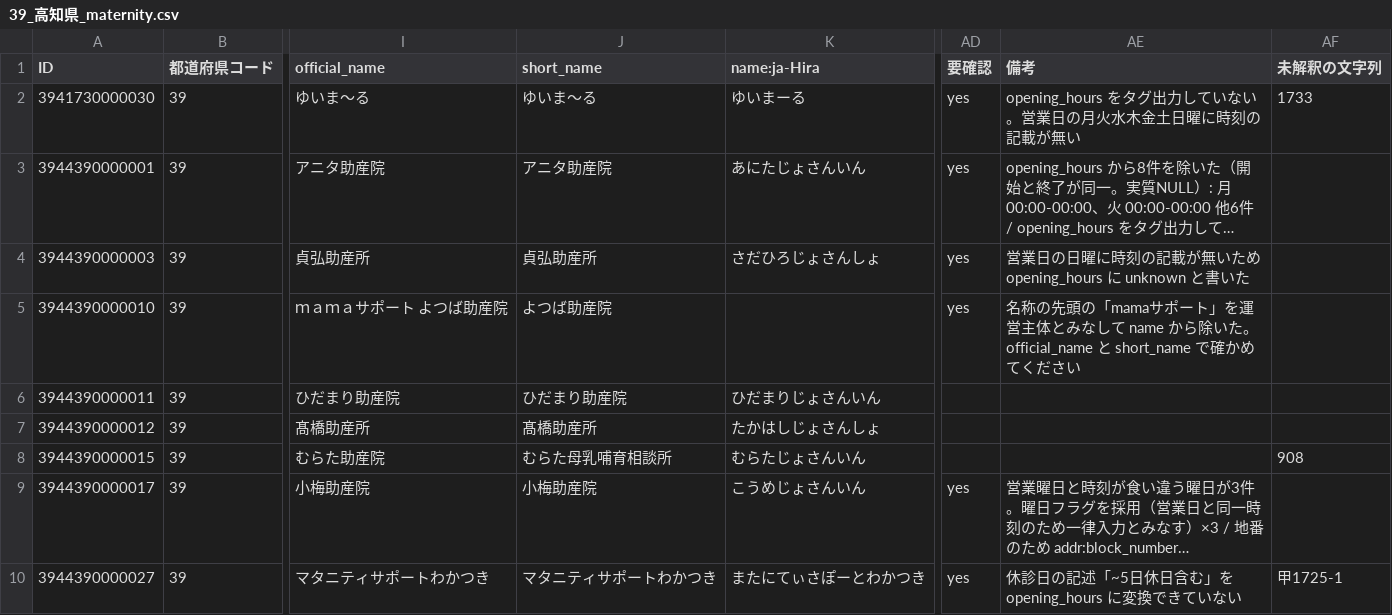
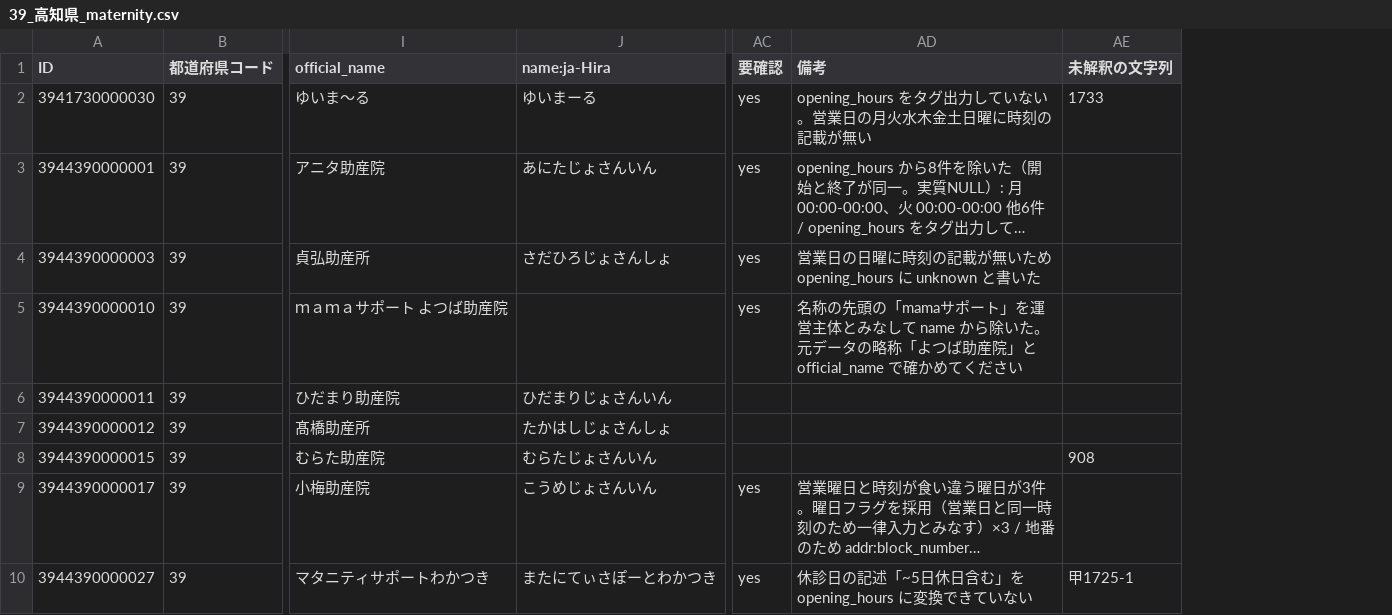
Before and after one commit to nyampire/jp-healthcare-osm, a CSV file: samples/39_高知県/39_高知県_maternity.csv, drawn as a sheet; only a part is shown, gaps mark what is left out; long unchanged cells end in …; removed rows and columns are numbered as before the commit, all else as after; the diff names each change by its address in the sheet, - before the commit and + after, or states it on an @@ line.

```diff
--- a/samples/39_高知県/39_高知県_maternity.csv
+++ b/samples/39_高知県/39_高知県_maternity.csv
-column J (short_name), rows 2-10: ゆいま～る | アニタ助産院 | 貞弘助産所 | よつば助産院 | ひだまり助産院 | 髙橋助産所 | むらた母乳哺育相談所 | 小梅助産院 | マタニティサポートわかつき
-AD5 (備考): …除いた。official_name と short_name で確かめ…
+AD5 (備考): …除いた。元データの略称「よつば助産院」と official_name で確かめ…
```
Also changed, not shown: samples/39_高知県/39_高知県_dental.csv, samples/39_高知県/39_高知県_hospital.csv, 6 other files.
